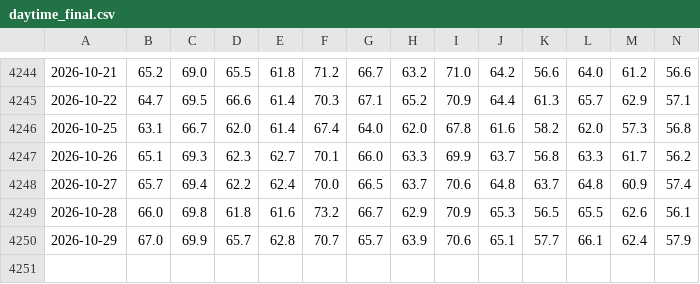
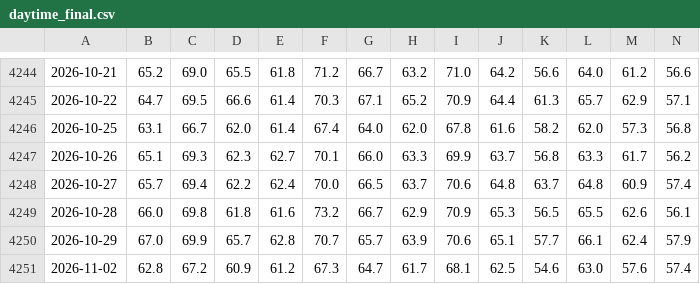
Before and after one commit to e-niram/Tesis, a CSV file: data/final/daytime_final.csv, drawn as a sheet; only a part is shown, gaps mark what is left out; rows hold the shown columns only; the diff names each change by its address in the sheet, - before the commit and + after, or states it on an @@ line.

```diff
--- a/data/final/daytime_final.csv
+++ b/data/final/daytime_final.csv
+row 4251: 2026-11-02 | 62.8 | 67.2 | 60.9 | 61.2 | 67.3 | 64.7 | 61.7 | 68.1 | 62.5 | 54.6 | 63.0 | 57.6 | 57.4
```
Also changed, not shown: data/final/nighttime_final.csv, 1 other file.
